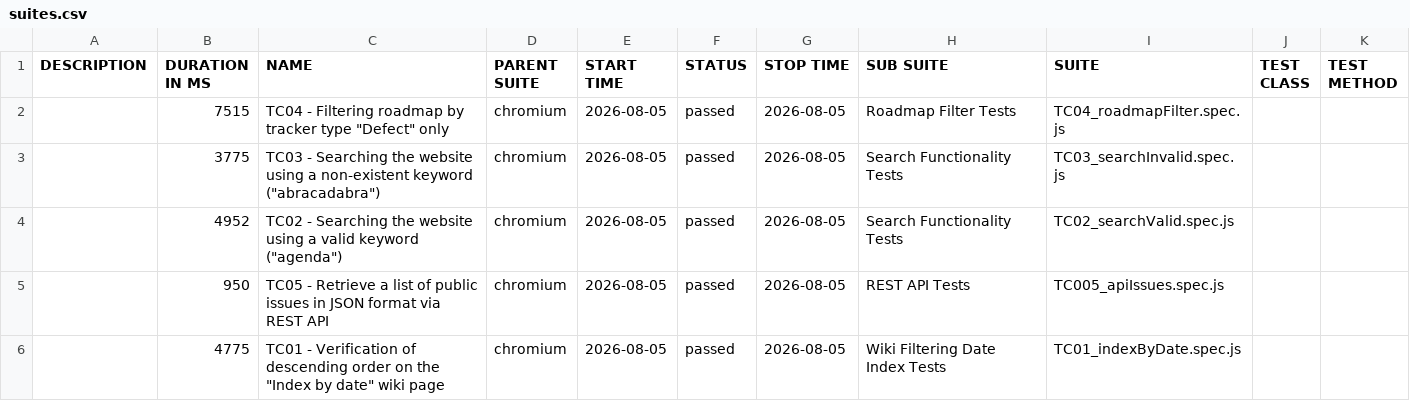
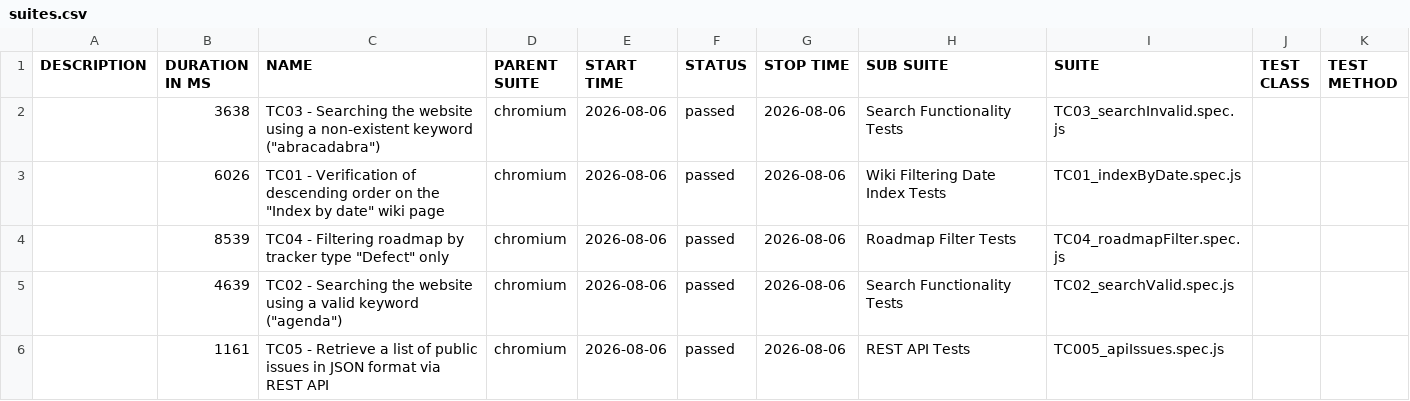
Before and after one commit to VoloshynVolodymyr/redmine-playwright-tests, a CSV file: data/suites.csv, drawn as a sheet.

```diff
--- a/data/suites.csv
+++ b/data/suites.csv
@@ -1,6 +1,6 @@
 "DESCRIPTION","DURATION IN MS","NAME","PARENT SUITE","START TIME","STATUS","STOP TIME","SUB SUITE","SUITE","TEST CLASS","TEST METHOD"
-"","7515","TC04 - Filtering roadmap by tracker type ""Defect"" only","chromium","2026-08-05","passed","2026-08-05","Roadmap Filter Tests","TC04_roadmapFilter.spec.js","",""
-"","3775","TC03 - Searching the website using a non-existent keyword (""abracadabra"")","chromium","2026-08-05","passed","2026-08-05","Search Functionality Tests","TC03_searchInvalid.spec.js","",""
-"","4952","TC02 - Searching the website using a valid keyword (""agenda"")","chromium","2026-08-05","passed","2026-08-05","Search Functionality Tests","TC02_searchValid.spec.js","",""
-"","950","TC05 - Retrieve a list of public issues in JSON format via REST API","chromium","2026-08-05","passed","2026-08-05","REST API Tests","TC005_apiIssues.spec.js","",""
-"","4775","TC01 - Verification of descending order on the ""Index by date"" wiki page","chromium","2026-08-05","passed","2026-08-05","Wiki Filtering Date Index Tests","TC01_indexByDate.spec.js","",""
+"","3638","TC03 - Searching the website using a non-existent keyword (""abracadabra"")","chromium","2026-08-06","passed","2026-08-06","Search Functionality Tests","TC03_searchInvalid.spec.js","",""
+"","6026","TC01 - Verification of descending order on the ""Index by date"" wiki page","chromium","2026-08-06","passed","2026-08-06","Wiki Filtering Date Index Tests","TC01_indexByDate.spec.js","",""
+"","8539","TC04 - Filtering roadmap by tracker type ""Defect"" only","chromium","2026-08-06","passed","2026-08-06","Roadmap Filter Tests","TC04_roadmapFilter.spec.js","",""
+"","4639","TC02 - Searching the website using a valid keyword (""agenda"")","chromium","2026-08-06","passed","2026-08-06","Search Functionality Tests","TC02_searchValid.spec.js","",""
+"","1161","TC05 - Retrieve a list of public issues in JSON format via REST API","chromium","2026-08-06","passed","2026-08-06","REST API Tests","TC005_apiIssues.spec.js","",""
```
Also changed, not shown: 25 other files.
